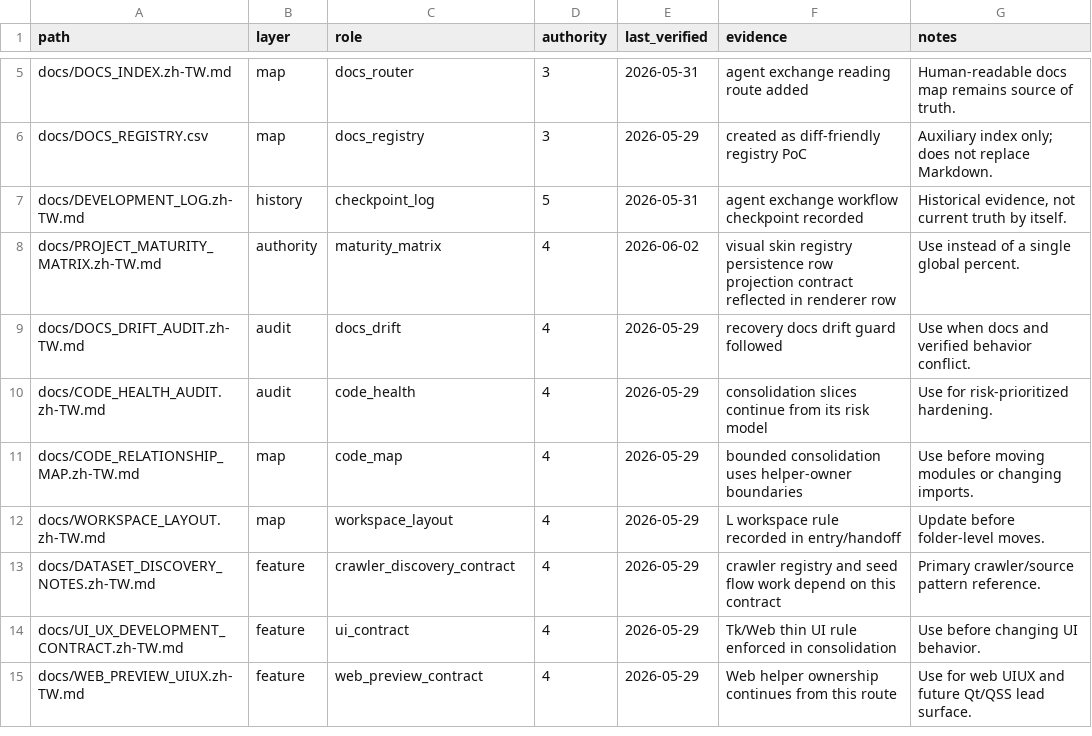
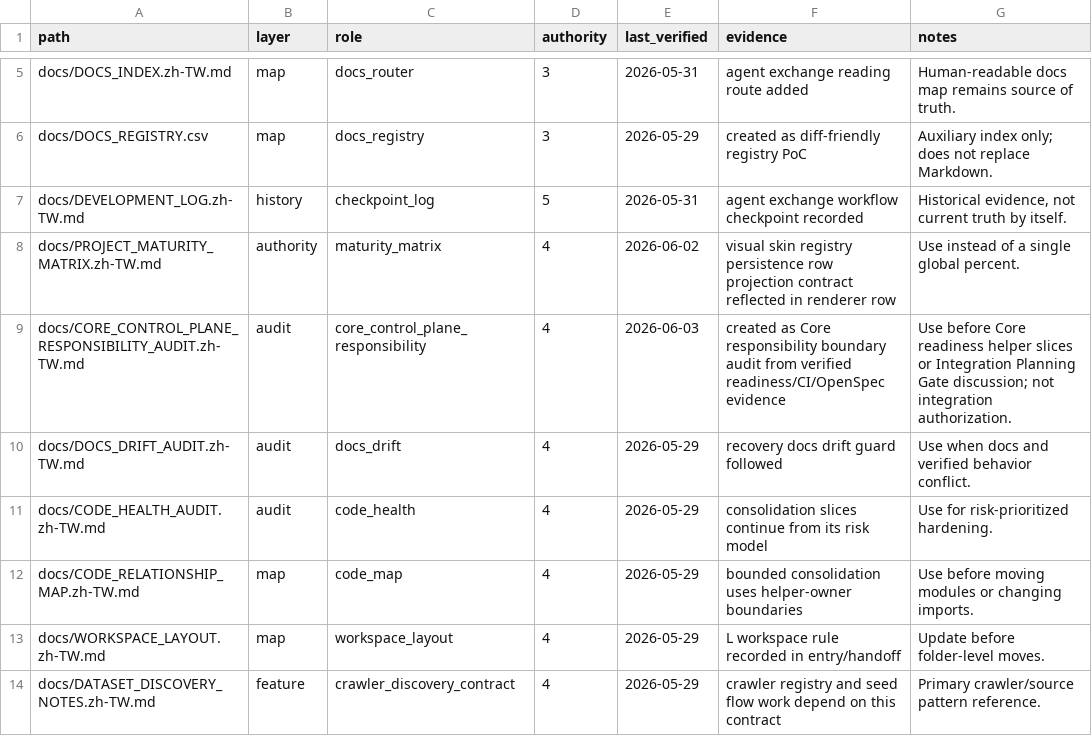
Before and after one commit to kagamihara-rururka/APIkeys_collection, a CSV file: docs/DOCS_REGISTRY.csv, drawn as a sheet; only a part is shown, gaps mark what is left out; the shorter side is filled out with more unchanged rows.

Commit message:
docs: audit core control plane responsibilities

```diff
--- a/docs/DOCS_REGISTRY.csv
+++ b/docs/DOCS_REGISTRY.csv
@@ -8,2 +8,3 @@ docs/DEVELOPMENT_LOG.zh-TW.md,history,checkpoint_log,5,2026-05-31,"agent exchang
 docs/PROJECT_MATURITY_MATRIX.zh-TW.md,authority,maturity_matrix,4,2026-06-02,"visual skin registry persistence row projection contract reflected in renderer row","Use instead of a single global percent."
+docs/CORE_CONTROL_PLANE_RESPONSIBILITY_AUDIT.zh-TW.md,audit,core_control_plane_responsibility,4,2026-06-03,"created as Core responsibility boundary audit from verified readiness/CI/OpenSpec evidence","Use before Core readiness helper slices or Integration Planning Gate discussion; not integration authorization."
 docs/DOCS_DRIFT_AUDIT.zh-TW.md,audit,docs_drift,4,2026-05-29,"recovery docs drift guard followed","Use when docs and verified behavior conflict."
```
Also changed, not shown: 5 other files.
